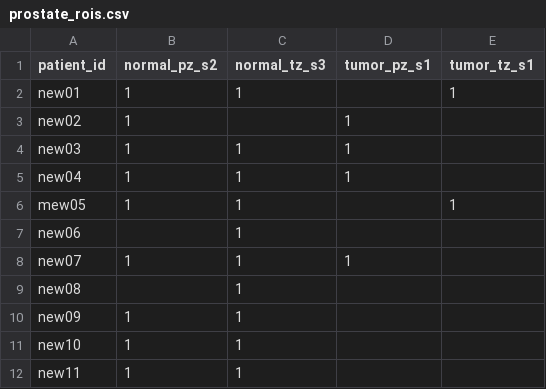
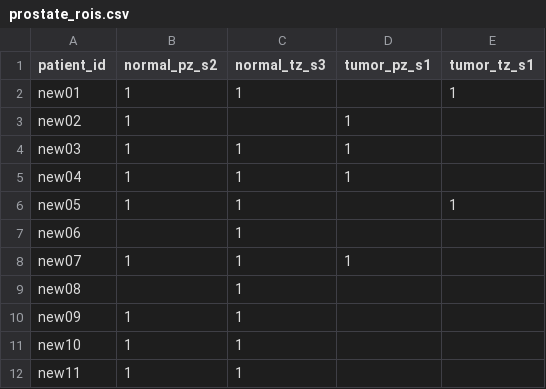
Before and after one commit to PaWeRe/spectra-estimation-dMRI, a CSV file: data/prostate_rois.csv, drawn as a sheet; only a part is shown.

```diff
--- a/data/prostate_rois.csv
+++ b/data/prostate_rois.csv
@@ -5,3 +5,3 @@ new03;1;1;1;
 new04;1;1;1;
-mew05;1;1;;1
+new05;1;1;;1
 new06;;1;;
```
Also changed, not shown: data/patient_gleason_grading.csv, 6 other files.
